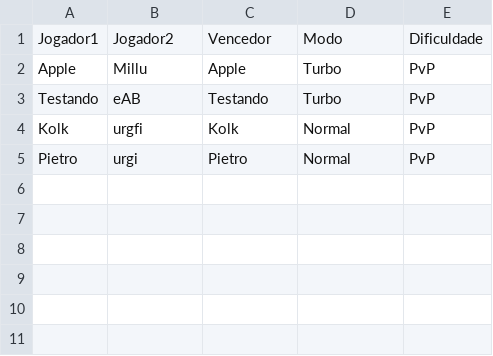
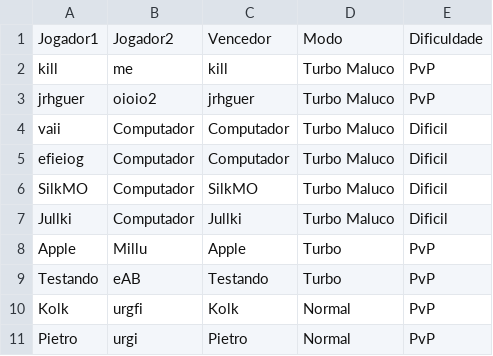
Before and after one commit to ArthurLimaMiranda/Ligue-4, a CSV file: Ligue 4/res/ranking.csv, drawn as a sheet.

```diff
--- a/Ligue 4/res/ranking.csv
+++ b/Ligue 4/res/ranking.csv
@@ -1,2 +1,8 @@
 "Jogador1","Jogador2","Vencedor","Modo","Dificuldade"
+"kill","me","kill","Turbo Maluco","PvP"
+"jrhguer","oioio2","jrhguer","Turbo Maluco","PvP"
+"vaii","Computador","Computador","Turbo Maluco","Dificil"
+"efieiog","Computador","Computador","Turbo Maluco","Dificil"
+"SilkMO","Computador","SilkMO","Turbo Maluco","Dificil"
+"Jullki","Computador","Jullki","Turbo Maluco","Dificil"
 "Apple","Millu","Apple","Turbo","PvP"
```
Also changed, not shown: 7 other files.
